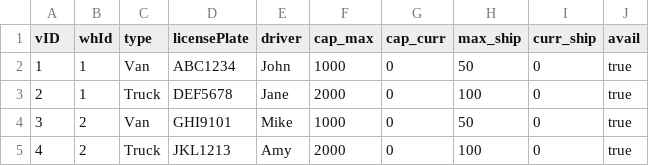
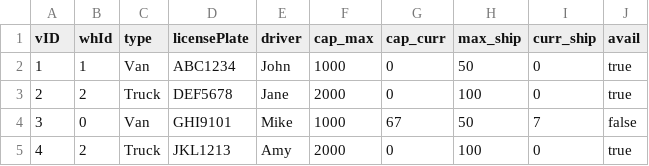
Before and after one commit to ChocoCodes/deliver-it-logistics, a CSV file: CSVFiles/vehicles.csv, drawn as a sheet.

Commit message:
Fixed #15 and added no available vehicles to assign display

```diff
--- a/CSVFiles/vehicles.csv
+++ b/CSVFiles/vehicles.csv
@@ -2,4 +2,4 @@ vID,whId,type,licensePlate,driver,cap_max,cap_curr,max_ship,curr_ship,avail
 1,1,Van,ABC1234,John,1000,0,50,0,true
-2,1,Truck,DEF5678,Jane,2000,0,100,0,true
-3,2,Van,GHI9101,Mike,1000,0,50,0,true
+2,2,Truck,DEF5678,Jane,2000,0,100,0,true
+3,0,Van,GHI9101,Mike,1000,67,50,7,false
 4,2,Truck,JKL1213,Amy,2000,0,100,0,true
```
Also changed, not shown: CSVFiles/shipments.csv, 1 other file.
